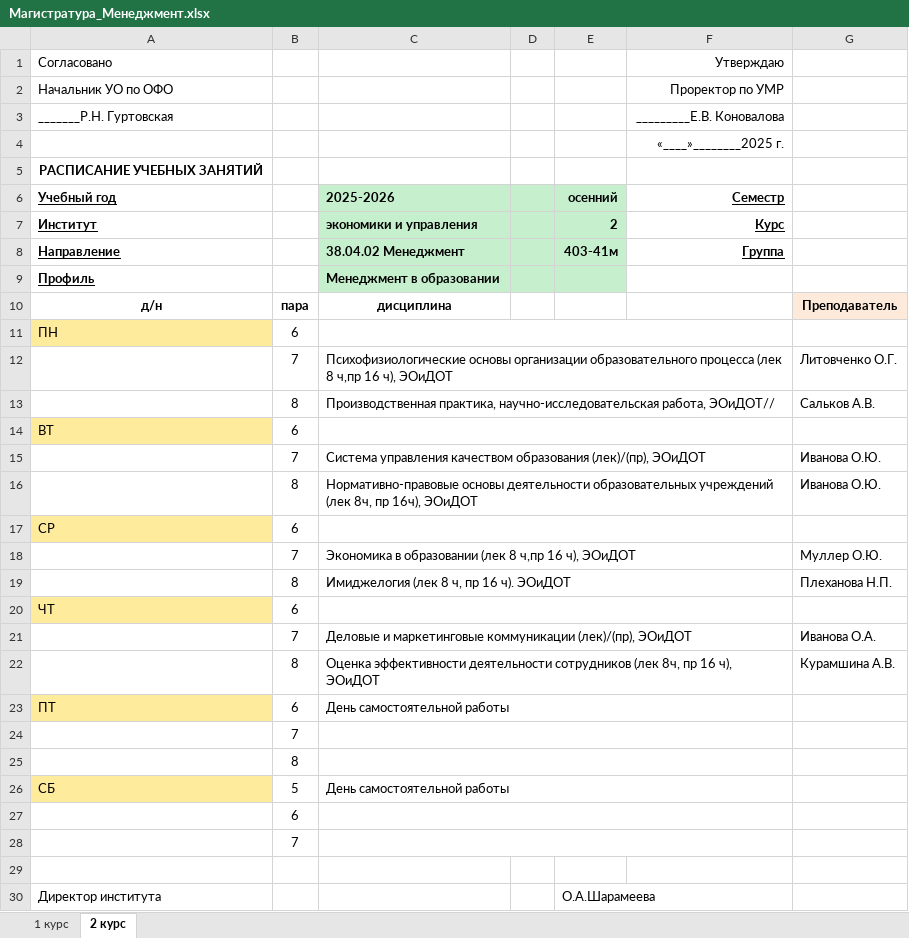
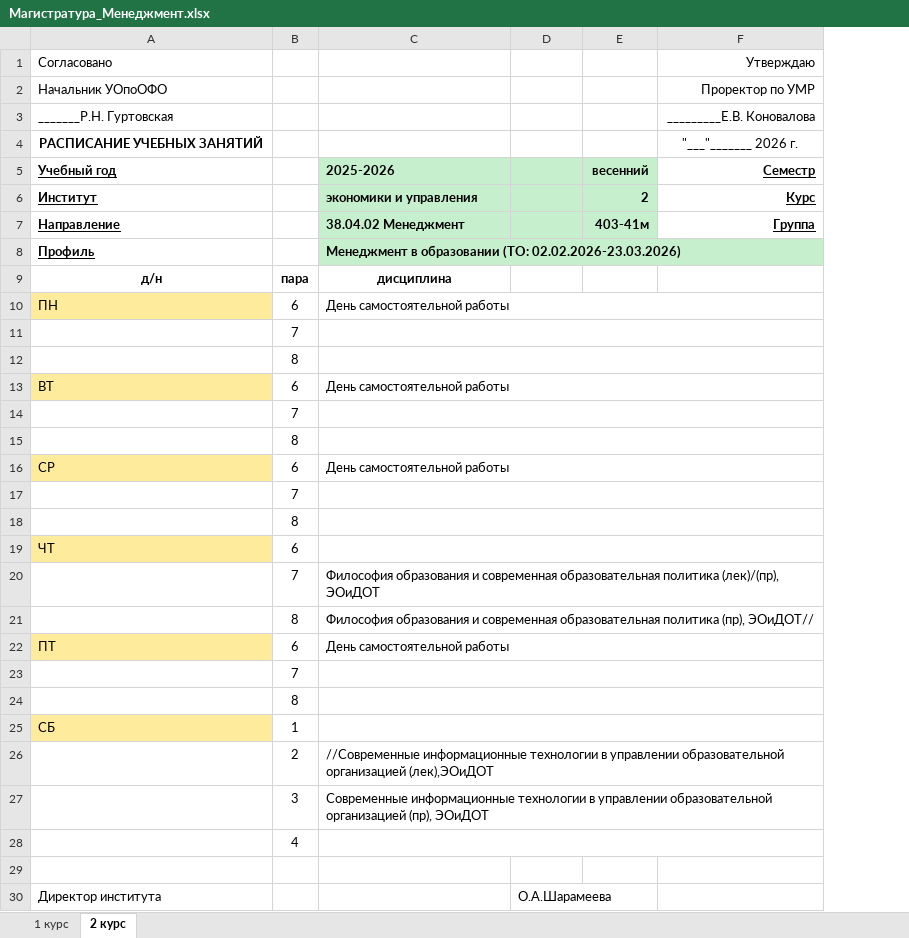
Before and after one commit to tedmon1998/TimetableParser, an Excel workbook: input/timetable/Магистратура_Менеджмент.xlsx, sheet 2 курс, drawn as a sheet; only a part is shown; values as stored, in another font and other column widths than the file's, no borders; conditional formats not drawn; removed rows and columns are numbered as before the commit, all else as after; the diff names each change by its address in the sheet, - before the commit and + after, or states it on an @@ line.

```diff
--- a/input/timetable/Магистратура_Менеджмент.xlsx (sheet 2 курс)
+++ b/input/timetable/Магистратура_Менеджмент.xlsx (sheet 2 курс)
-column D, empty
+column E, rows 5-7: весенний | 2 | 403-41м
-column G, rows 10-22: Преподаватель |  | Литовченко О.Г. | Сальков А.В. |  | Иванова О.Ю. | Иванова О.Ю. |  | Муллер О.Ю. | Плеханова Н.П. |  | Иванова О.А. | Курамшина А.В.
-A2: Начальник УО по ОФО
+A2: Начальник УОпоОФО
-row 4:  |  |  |  |  | «____»________2025 г.
-F4: (empty)
+F4: "___"_______ 2026 г.
-D5: осенний
+D5: (empty)
-D6: 2
+D6: (empty)
-D7: 403-41м
+D7: (empty)
-C8: Менеджмент в образовании
+C8: Менеджмент в образовании (ТО: 02.02.2026-23.03.2026)
+C8:F8 merged
-F8 fill: none
+F8 fill: #C6EFCE
-C10: (empty)
+C10: День самостоятельной работы
-C11: Психофизиологические основы организации образовательного процесса (лек 8 ч,пр 16 ч), ЭОиДОТ
+C11: (empty)
-C12: Производственная практика, научно-исследовательская работа, ЭОиДОТ//
+C12: (empty)
-C13: (empty)
+C13: День самостоятельной работы
-C14: Система управления качеством образования (лек)/(пр), ЭОиДОТ
+C14: (empty)
-C15: Нормативно-правовые основы деятельности образовательных учреждений (лек 8ч, пр 16ч), ЭОиДОТ
+C15: (empty)
-C16: (empty)
+C16: День самостоятельной работы
-C17: Экономика в образовании (лек 8 ч,пр 16 ч), ЭОиДОТ
+C17: (empty)
-C18: Имиджелогия (лек 8 ч, пр 16 ч). ЭОиДОТ
+C18: (empty)
-C20: Деловые и маркетинговые коммуникации (лек)/(пр), ЭОиДОТ
+C20: Философия образования и современная образовательная политика (лек)/(пр), ЭОиДОТ
-C21: Оценка эффективности деятельности сотрудников (лек 8ч, пр 16 ч), ЭОиДОТ
+C21: Философия образования и современная образовательная политика (пр), ЭОиДОТ//
-B25: 5
+B25: 1
-C25: День самостоятельной работы
+C25: (empty)
-row 27:  | 6
+row 26:  | 2 | //Современные информационные технологии в управлении образовательной организацией (лек),ЭОиДОТ
+row 27:  | 3 | Современные информационные технологии в управлении образовательной организацией (пр), ЭОиДОТ
-B28: 7
+B28: 4
```
Also changed, not shown: sheet 1 курс, input/timetable/Строительство.xlsx, output/timetable/timetable_processed.xlsx, 14 other files.
